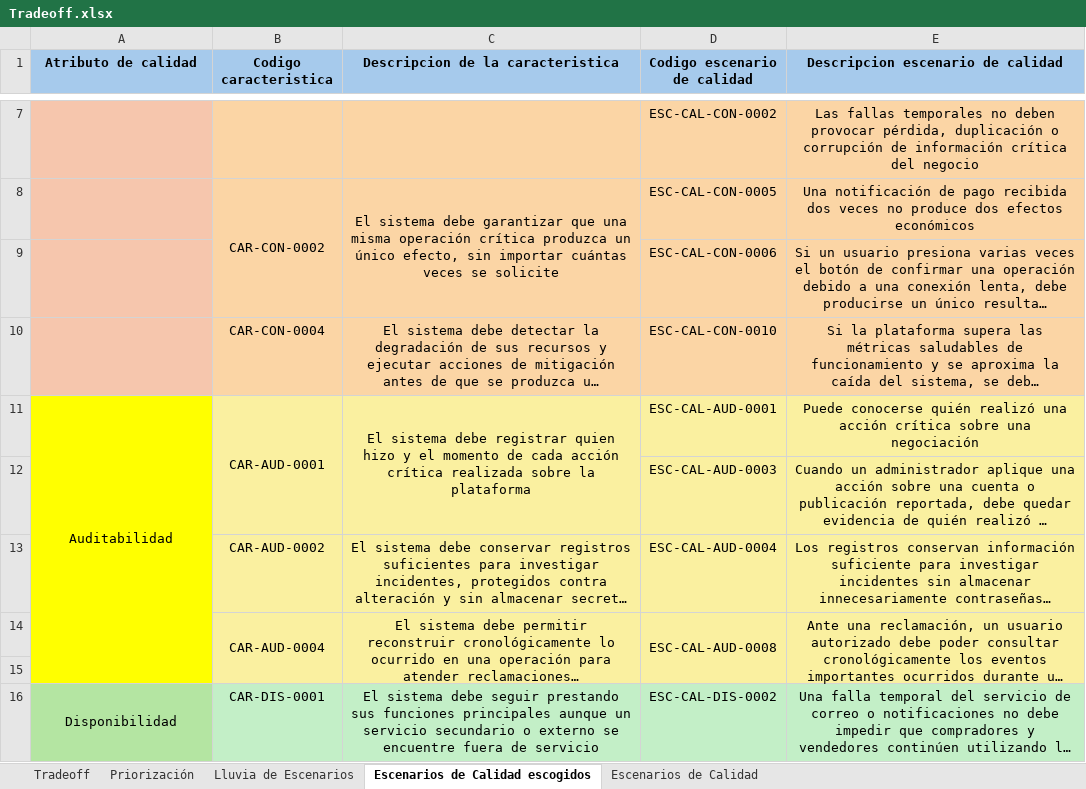
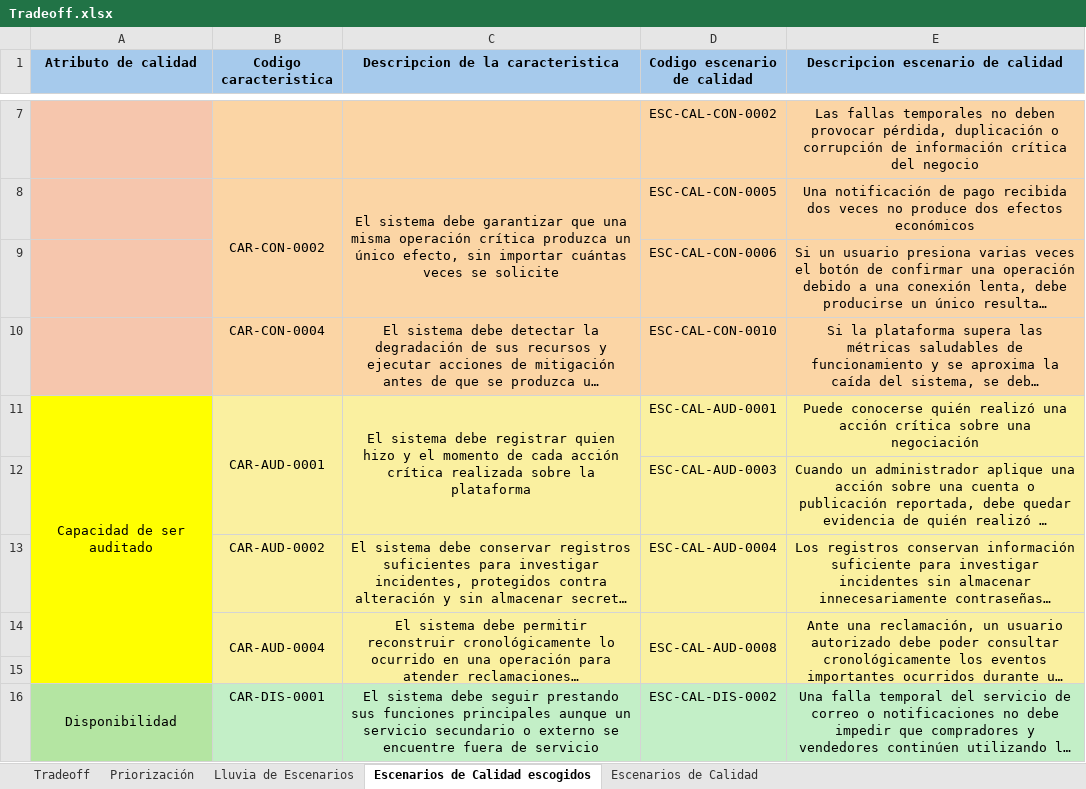
Before and after one commit to Osval28/DriversArquitectonicos, an Excel workbook: Tradeoff.xlsx, sheet Escenarios de Calidad escogidos, drawn as a sheet; only a part is shown, gaps mark what is left out; long unchanged cells end in …; values as stored, in another font and other column widths than the file's, no borders; the diff names each change by its address in the sheet, - before the commit and + after, or states it on an @@ line.

```diff
--- a/Tradeoff.xlsx (sheet Escenarios de Calidad escogidos)
+++ b/Tradeoff.xlsx (sheet Escenarios de Calidad escogidos)
-A11 (Atributo de calidad): Auditabilidad
+A11 (Atributo de calidad): Capacidad de ser auditado
```
Also changed, not shown: sheet Priorización, sheet Tradeoff, charts or pictures, 2 other files.
